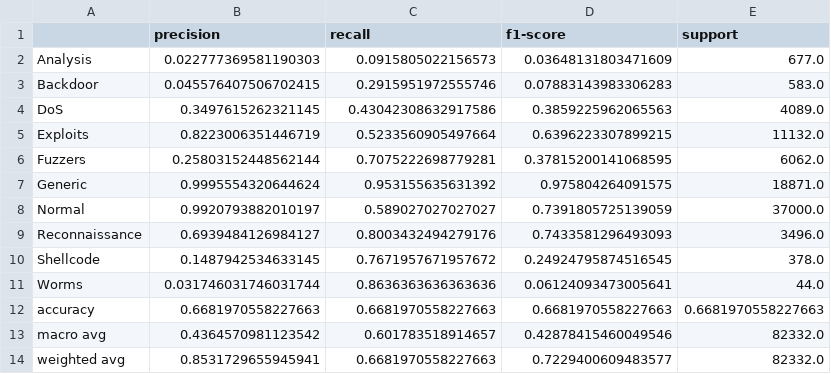
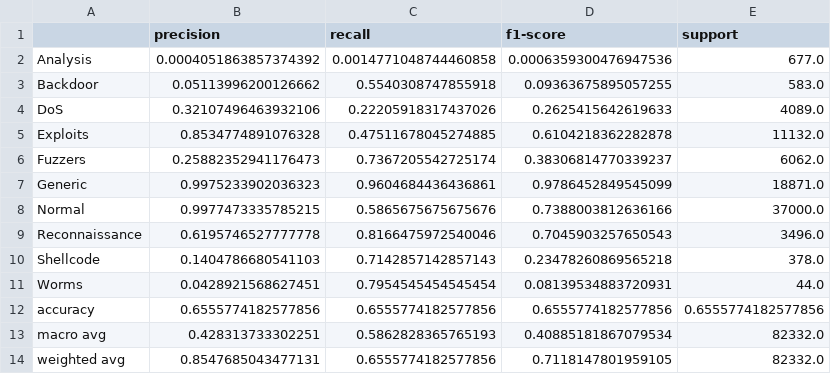
Before and after one commit to nguyentuancuong20214950/offloading-for-nids, a CSV file: results/cloud_ids/classification_report_neural_net.csv, drawn as a sheet.

```diff
--- a/results/cloud_ids/classification_report_neural_net.csv
+++ b/results/cloud_ids/classification_report_neural_net.csv
@@ -1,14 +1,14 @@
 ,precision,recall,f1-score,support
-Analysis,0.022777369581190303,0.0915805022156573,0.03648131803471609,677.0
-Backdoor,0.045576407506702415,0.2915951972555746,0.07883143983306283,583.0
-DoS,0.3497615262321145,0.43042308632917586,0.3859225962065563,4089.0
-Exploits,0.8223006351446719,0.5233560905497664,0.6396223307899215,11132.0
-Fuzzers,0.25803152448562144,0.7075222698779281,0.37815200141068595,6062.0
-Generic,0.9995554320644624,0.953155635631392,0.975804264091575,18871.0
-Normal,0.9920793882010197,0.589027027027027,0.7391805725139059,37000.0
-Reconnaissance,0.6939484126984127,0.8003432494279176,0.7433581296493093,3496.0
-Shellcode,0.1487942534633145,0.7671957671957672,0.24924795874516545,378.0
-Worms,0.031746031746031744,0.8636363636363636,0.06124093473005641,44.0
-accuracy,0.6681970558227663,0.6681970558227663,0.6681970558227663,0.6681970558227663
-macro avg,0.4364570981123542,0.601783518914657,0.42878415460049546,82332.0
-weighted avg,0.8531729655945941,0.6681970558227663,0.7229400609483577,82332.0
+Analysis,0.0004051863857374392,0.0014771048744460858,0.0006359300476947536,677.0
+Backdoor,0.05113996200126662,0.5540308747855918,0.09363675895057255,583.0
+DoS,0.32107496463932106,0.22205918317437026,0.2625415642619633,4089.0
+Exploits,0.8534774891076328,0.47511678045274885,0.6104218362282878,11132.0
+Fuzzers,0.25882352941176473,0.7367205542725174,0.38306814770339237,6062.0
+Generic,0.9975233902036323,0.9604684436436861,0.9786452849545099,18871.0
+Normal,0.9977473335785215,0.5865675675675676,0.7388003812636166,37000.0
+Reconnaissance,0.6195746527777778,0.8166475972540046,0.7045903257650543,3496.0
+Shellcode,0.1404786680541103,0.7142857142857143,0.23478260869565218,378.0
+Worms,0.0428921568627451,0.7954545454545454,0.08139534883720931,44.0
+accuracy,0.6555774182577856,0.6555774182577856,0.6555774182577856,0.6555774182577856
+macro avg,0.428313733302251,0.5862828365765193,0.40885181867079534,82332.0
+weighted avg,0.8547685043477131,0.6555774182577856,0.7118147801959105,82332.0
```
Also changed, not shown: results/cloud_ids/classification_report_catboost.csv, results/cloud_ids/classification_report_lightgbm.csv, 26 other files.
